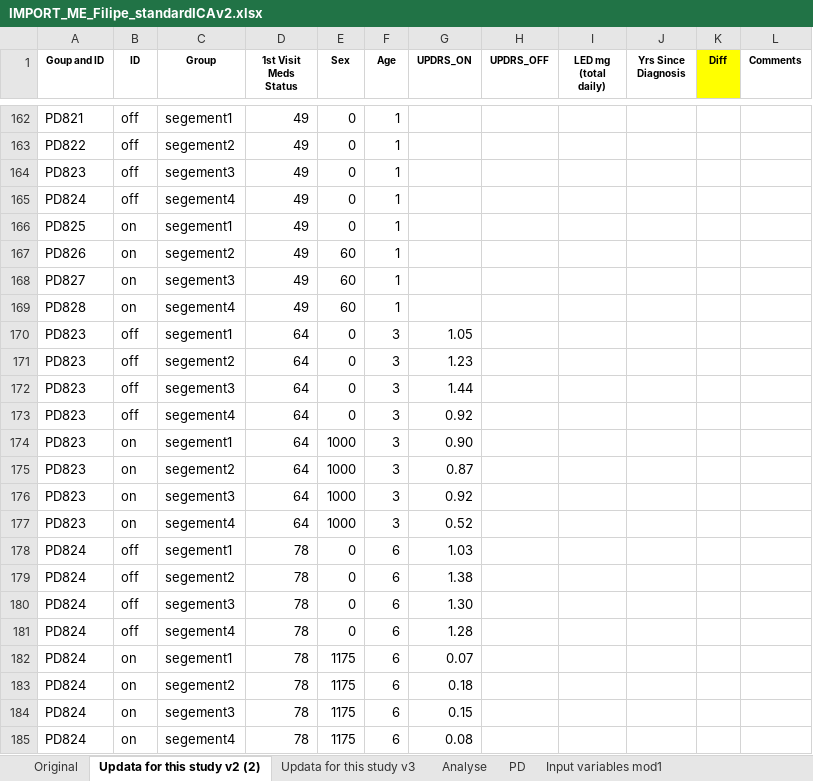
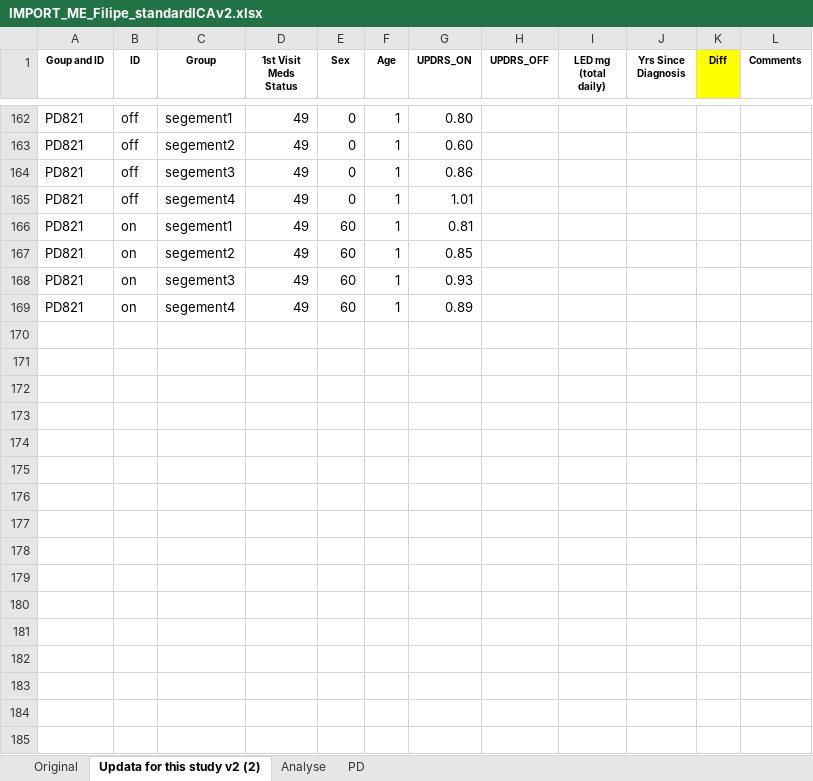
Before and after one commit to Filipe007/Medication_optPD, an Excel workbook: FilipeDatasetv2/IMPORT_ME_Filipe_standardICAv2.xlsx, sheet Updata for this study v2 (2), drawn as a sheet; only a part is shown, gaps mark what is left out; values as stored, in another font and other column widths than the file's, no borders; the diff covers the shown part only; the diff names each change by its address in the sheet, - before the commit and + after, or states it on an @@ line.

Commit message:
updata excel file
update excel file

```diff
--- a/FilipeDatasetv2/IMPORT_ME_Filipe_standardICAv2.xlsx (sheet Updata for this study v2 (2))
+++ b/FilipeDatasetv2/IMPORT_ME_Filipe_standardICAv2.xlsx (sheet Updata for this study v2 (2))
-sheet tab: Updata for this study v3
-sheet tab: Input variables mod1
-G162 (UPDRS_ON): (empty)
+G162 (UPDRS_ON): 0.80
-A163 (Goup and ID): PD822
+A163 (Goup and ID): PD821
-G163 (UPDRS_ON): (empty)
+G163 (UPDRS_ON): 0.60
-A164 (Goup and ID): PD823
+A164 (Goup and ID): PD821
-G164 (UPDRS_ON): (empty)
+G164 (UPDRS_ON): 0.86
-A165 (Goup and ID): PD824
+A165 (Goup and ID): PD821
-G165 (UPDRS_ON): (empty)
+G165 (UPDRS_ON): 1.01
-A166 (Goup and ID): PD825
+A166 (Goup and ID): PD821
-E166 (Sex): 0
+E166 (Sex): 60
-G166 (UPDRS_ON): (empty)
+G166 (UPDRS_ON): 0.81
-A167 (Goup and ID): PD826
+A167 (Goup and ID): PD821
-G167 (UPDRS_ON): (empty)
+G167 (UPDRS_ON): 0.85
-A168 (Goup and ID): PD827
+A168 (Goup and ID): PD821
-G168 (UPDRS_ON): (empty)
+G168 (UPDRS_ON): 0.93
-A169 (Goup and ID): PD828
+A169 (Goup and ID): PD821
-G169 (UPDRS_ON): (empty)
+G169 (UPDRS_ON): 0.89
@@ row 170 hidden: PD823 | off | segement1 | 64 | 0 | 3 | 1.05 @@
@@ row 171 hidden: PD823 | off | segement2 | 64 | 0 | 3 | 1.23 @@
@@ row 172 hidden: PD823 | off | segement3 | 64 | 0 | 3 | 1.44 @@
@@ row 173 hidden: PD823 | off | segement4 | 64 | 0 | 3 | 0.92 @@
@@ row 174 hidden: PD823 | on | segement1 | 64 | 1000 | 3 | 0.90 @@
@@ row 175 hidden: PD823 | on | segement2 | 64 | 1000 | 3 | 0.87 @@
@@ row 176 hidden: PD823 | on | segement3 | 64 | 1000 | 3 | 0.92 @@
@@ row 177 hidden: PD823 | on | segement4 | 64 | 1000 | 3 | 0.52 @@
@@ row 178 hidden: PD824 | off | segement1 | 78 | 0 | 6 | 1.03 @@
@@ row 179 hidden: PD824 | off | segement2 | 78 | 0 | 6 | 1.38 @@
@@ row 180 hidden: PD824 | off | segement3 | 78 | 0 | 6 | 1.30 @@
@@ row 181 hidden: PD824 | off | segement4 | 78 | 0 | 6 | 1.28 @@
@@ row 182 hidden: PD824 | on | segement1 | 78 | 1175 | 6 | 0.07 @@
@@ row 183 hidden: PD824 | on | segement2 | 78 | 1175 | 6 | 0.18 @@
@@ row 184 hidden: PD824 | on | segement3 | 78 | 1175 | 6 | 0.15 @@
@@ row 185 hidden: PD824 | on | segement4 | 78 | 1175 | 6 | 0.08 @@
```
Also changed, not shown: 152 hidden or unhidden rows elsewhere in this sheet, sheet PD, sheet Analyse, other sheet tabs, formulas that keep their value, 6 other files.
